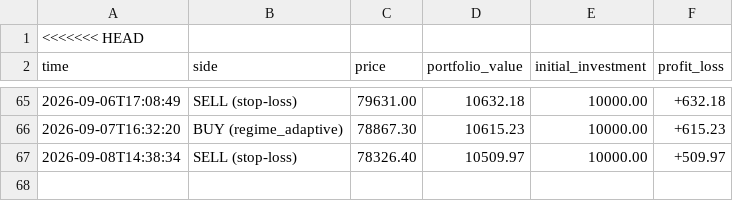
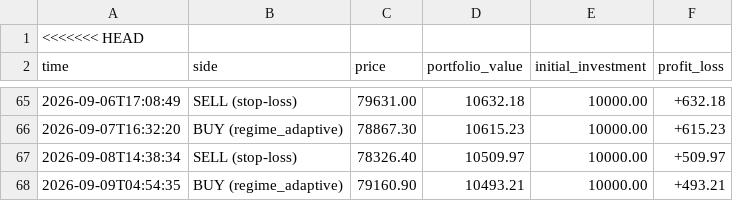
Before and after one commit to tahseenbus/trading-bot, a CSV file: trades.csv, drawn as a sheet; only a part is shown, gaps mark what is left out; the diff names each change by its address in the sheet, - before the commit and + after, or states it on an @@ line.

```diff
--- a/trades.csv
+++ b/trades.csv
+row 68: 2026-09-09T04:54:35 | BUY (regime_adaptive) | 79160.90 | 10493.21 | 10000.00 | +493.21
```
Also changed, not shown: champion_trades.csv, 2 other files.
